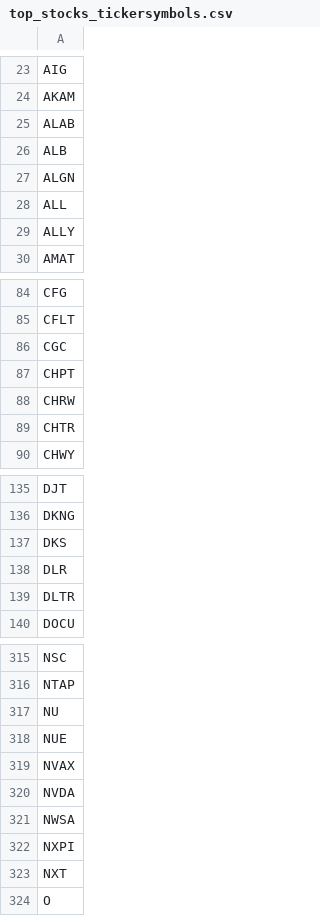
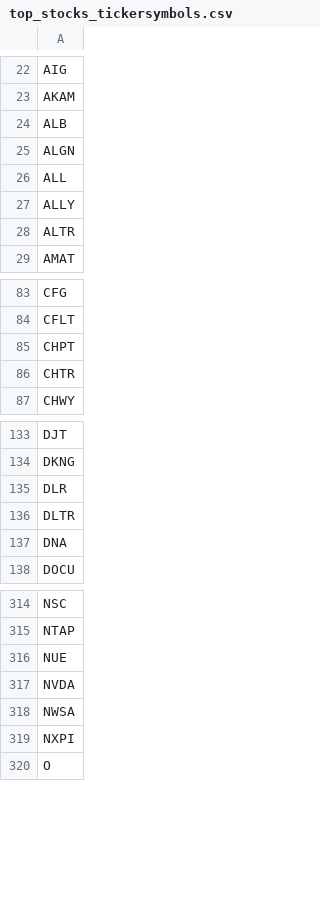
Before and after one commit to sdrasco/CANSLIM, a CSV file: data/top_stocks_tickersymbols.csv, drawn as a sheet; only a part is shown, gaps mark what is left out; removed rows and columns are numbered as before the commit, all else as after; the diff covers the shown part only; the diff names each change by its address in the sheet, - before the commit and + after, or states it on an @@ line.

```diff
--- a/data/top_stocks_tickersymbols.csv
+++ b/data/top_stocks_tickersymbols.csv
-row 25: ALAB
+row 28: ALTR
-row 86: CGC
-row 88: CHRW
-row 137: DKS
+row 137: DNA
-row 317: NU
-row 319: NVAX
-row 323: NXT
```
Also changed, not shown: 20 added rows, 14 removed rows and 1 edited cell elsewhere in this file, 4 other files.
